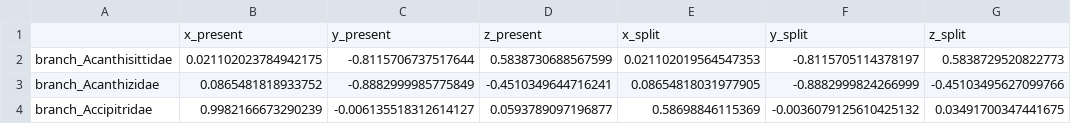
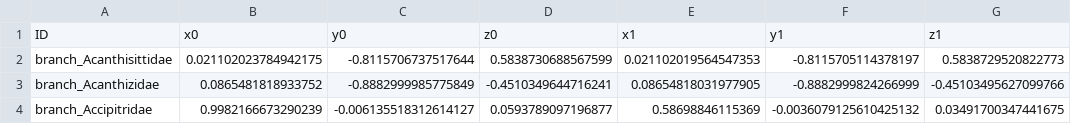
Before and after one commit to brianpatrick/cosmic-view-life, a CSV file: data/Jan_30_2025_recentered/bird_terminal_branches.csv, drawn as a sheet; only a part is shown; removed rows and columns are numbered as before the commit, all else as after; the diff names each change by its address in the sheet, - before the commit and + after, or states it on an @@ line.

Commit message:
Working branches
- Correct drawing of branches. Had to rename columns in Wandrille's files for consistency - need to talk about that.

```diff
--- a/data/Jan_30_2025_recentered/bird_terminal_branches.csv
+++ b/data/Jan_30_2025_recentered/bird_terminal_branches.csv
-row 1:  | x_present | y_present | z_present | x_split | y_split | z_split
+row 1: ID | x0 | y0 | z0 | x1 | y1 | z1
```
Also changed, not shown: data/Jan_30_2025_recentered/bird_branches.csv, 2 other files.
